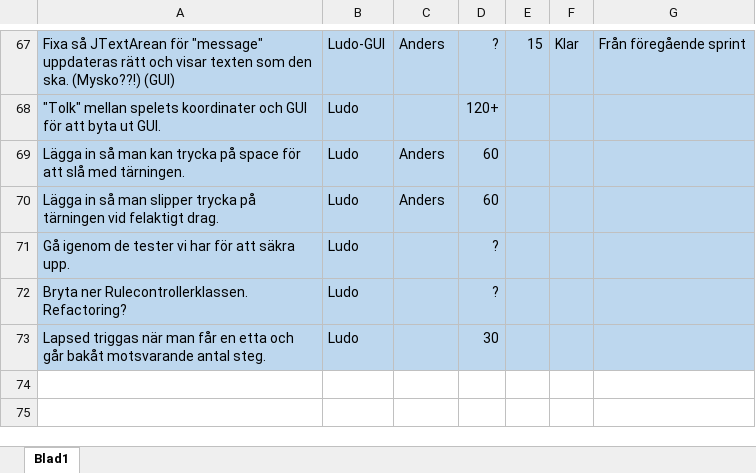
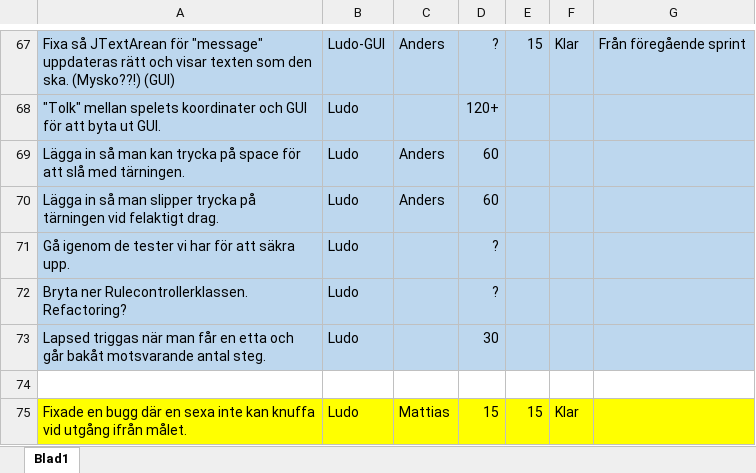
Before and after one commit to DVG302-G3/BoardGames, an Excel workbook: BoardGamesG3/Vecka 19 -20.xlsx, sheet Blad1, drawn as a sheet; only a part is shown, gaps mark what is left out; values as stored, in another font and other column widths than the file's, no borders; the diff names each change by its address in the sheet, - before the commit and + after, or states it on an @@ line.

Commit message:
Barrelorre

```diff
--- a/BoardGamesG3/Vecka 19 -20.xlsx (sheet Blad1)
+++ b/BoardGamesG3/Vecka 19 -20.xlsx (sheet Blad1)
+row 74: (empty)
+row 75: Fixade en bugg där en sexa inte kan knuffa vid utgång ifrån målet. | Ludo | Mattias | 15 | 15 | Klar
```
